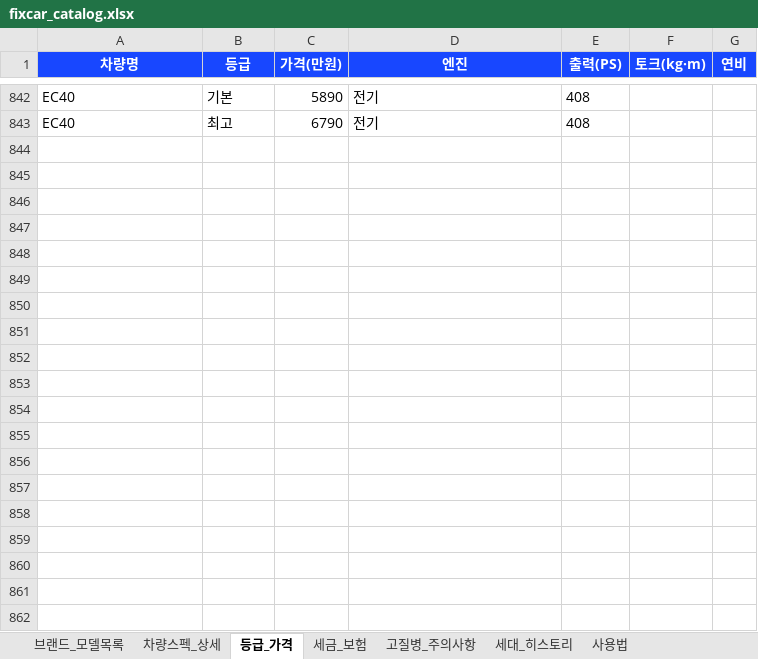
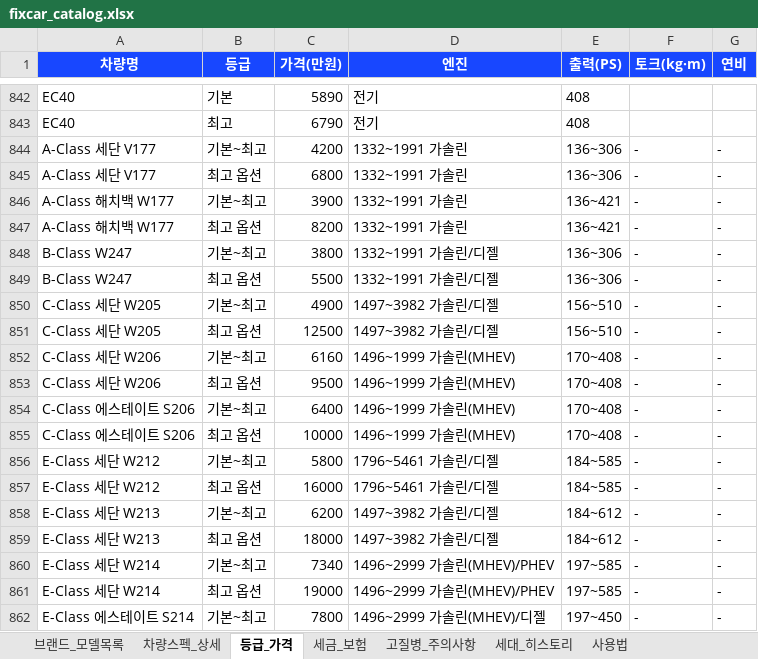
Before and after one commit to a01079777076-cell/fixcar, an Excel workbook: data/fixcar_catalog.xlsx, sheet 등급_가격, drawn as a sheet; only a part is shown, gaps mark what is left out; values as stored, in another font and other column widths than the file's, no borders; the diff covers the shown part only; the diff names each change by its address in the sheet, - before the commit and + after, or states it on an @@ line.

```diff
--- a/data/fixcar_catalog.xlsx (sheet 등급_가격)
+++ b/data/fixcar_catalog.xlsx (sheet 등급_가격)
+row 844: A-Class 세단 V177 | 기본~최고 | 4200 | 1332~1991 가솔린 | 136~306 | - | -
+row 845: A-Class 세단 V177 | 최고 옵션 | 6800 | 1332~1991 가솔린 | 136~306 | - | -
+row 846: A-Class 해치백 W177 | 기본~최고 | 3900 | 1332~1991 가솔린 | 136~421 | - | -
+row 847: A-Class 해치백 W177 | 최고 옵션 | 8200 | 1332~1991 가솔린 | 136~421 | - | -
+row 848: B-Class W247 | 기본~최고 | 3800 | 1332~1991 가솔린/디젤 | 136~306 | - | -
+row 849: B-Class W247 | 최고 옵션 | 5500 | 1332~1991 가솔린/디젤 | 136~306 | - | -
+row 850: C-Class 세단 W205 | 기본~최고 | 4900 | 1497~3982 가솔린/디젤 | 156~510 | - | -
+row 851: C-Class 세단 W205 | 최고 옵션 | 12500 | 1497~3982 가솔린/디젤 | 156~510 | - | -
+row 852: C-Class 세단 W206 | 기본~최고 | 6160 | 1496~1999 가솔린(MHEV) | 170~408 | - | -
+row 853: C-Class 세단 W206 | 최고 옵션 | 9500 | 1496~1999 가솔린(MHEV) | 170~408 | - | -
+row 854: C-Class 에스테이트 S206 | 기본~최고 | 6400 | 1496~1999 가솔린(MHEV) | 170~408 | - | -
+row 855: C-Class 에스테이트 S206 | 최고 옵션 | 10000 | 1496~1999 가솔린(MHEV) | 170~408 | - | -
+row 856: E-Class 세단 W212 | 기본~최고 | 5800 | 1796~5461 가솔린/디젤 | 184~585 | - | -
+row 857: E-Class 세단 W212 | 최고 옵션 | 16000 | 1796~5461 가솔린/디젤 | 184~585 | - | -
+row 858: E-Class 세단 W213 | 기본~최고 | 6200 | 1497~3982 가솔린/디젤 | 184~612 | - | -
+row 859: E-Class 세단 W213 | 최고 옵션 | 18000 | 1497~3982 가솔린/디젤 | 184~612 | - | -
+row 860: E-Class 세단 W214 | 기본~최고 | 7340 | 1496~2999 가솔린(MHEV)/PHEV | 197~585 | - | -
+row 861: E-Class 세단 W214 | 최고 옵션 | 19000 | 1496~2999 가솔린(MHEV)/PHEV | 197~585 | - | -
+row 862: E-Class 에스테이트 S214 | 기본~최고 | 7800 | 1496~2999 가솔린(MHEV)/디젤 | 197~450 | - | -
```
Also changed, not shown: 136 added rows elsewhere in this sheet, sheet 차량스펙_상세, sheet 세대_히스토리, sheet 세금_보험, sheet 브랜드_모델목록.
